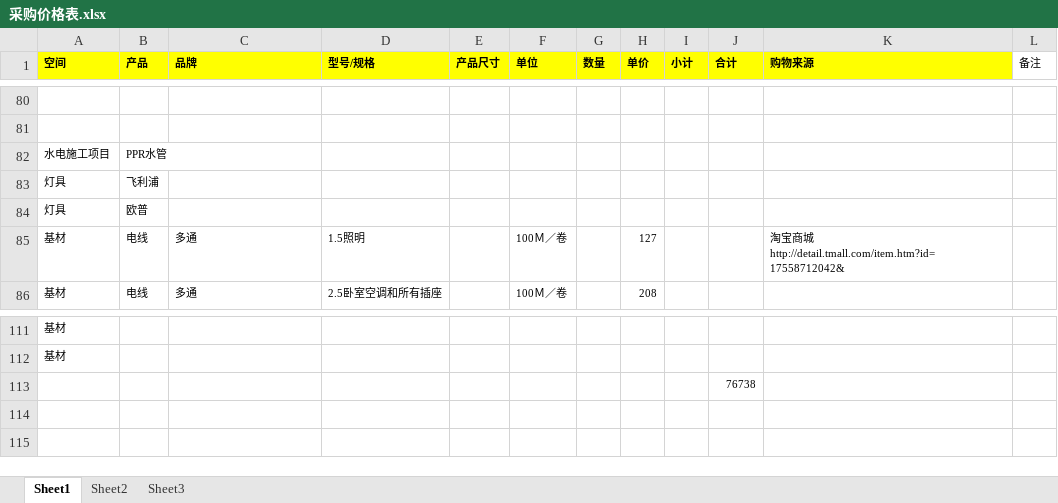
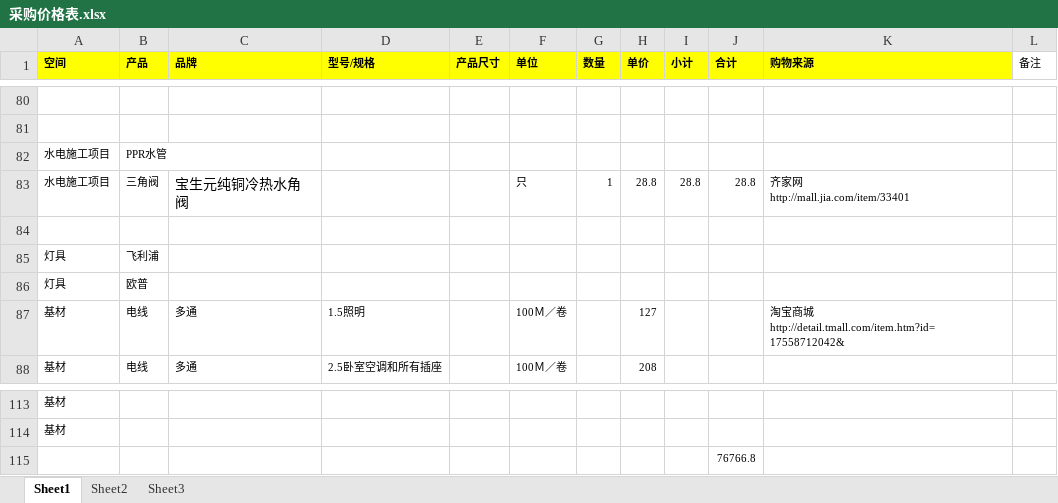
Before and after one commit to daofei/yang-home-shanghai, an Excel workbook: 采购价格表.xlsx, sheet Sheet1, drawn as a sheet; only a part is shown, gaps mark what is left out; values as stored, in another font and other column widths than the file's, no borders; addresses are those after the commit; ↵ is a line break in a cell; the diff names each change by its address in the sheet, - before the commit and + after, or states it on an @@ line.

```diff
--- a/采购价格表.xlsx (sheet Sheet1)
+++ b/采购价格表.xlsx (sheet Sheet1)
+row 83: 水电施工项目 | 三角阀 | 宝生元纯铜冷热水角阀 |  |  | 只 | 1 | 28.8 | 28.8 | 28.8 | 齐家网 ↵ http://mall.jia.com/item/33401
+row 84: (empty)
-J115 (合计): 76738
+J115 (合计): 76766.8
```
